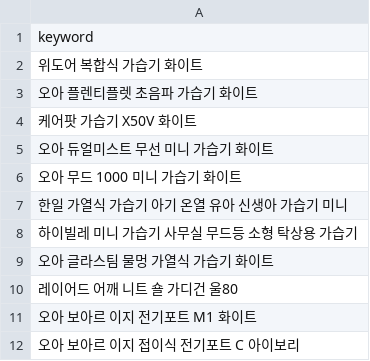
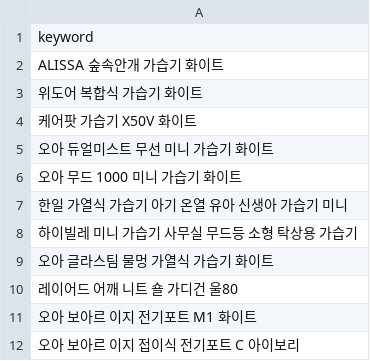
Before and after one commit to hayan-web/gpt-blog-auto, a CSV file: golden_shopping_keywords.csv, drawn as a sheet; removed rows and columns are numbered as before the commit, all else as after; the diff names each change by its address in the sheet, - before the commit and + after, or states it on an @@ line.

```diff
--- a/golden_shopping_keywords.csv
+++ b/golden_shopping_keywords.csv
+row 2: ALISSA 숲속안개 가습기 화이트
-row 3: 오아 플렌티플렛 초음파 가습기 화이트
```
Also changed, not shown: keywords_shopping.csv, 2 other files.
